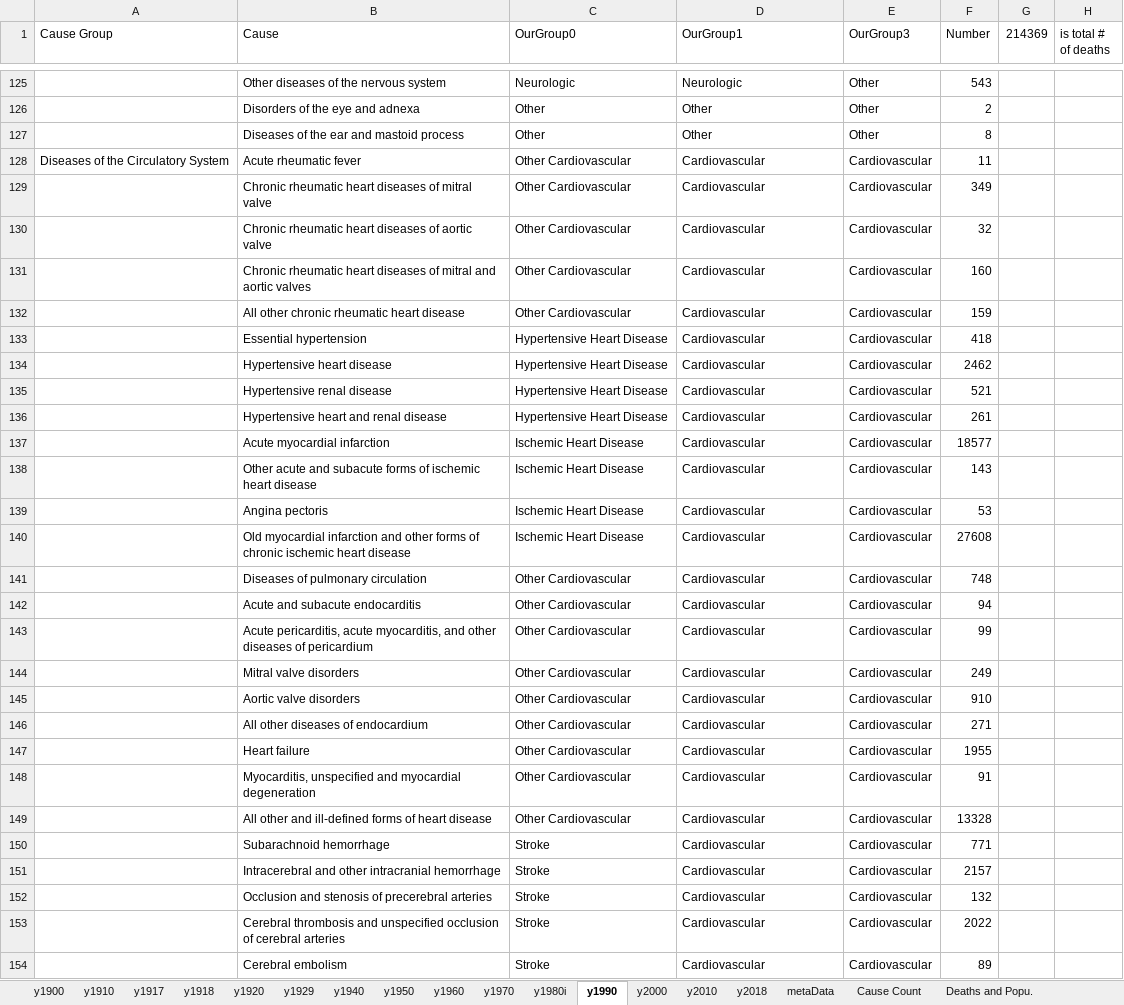
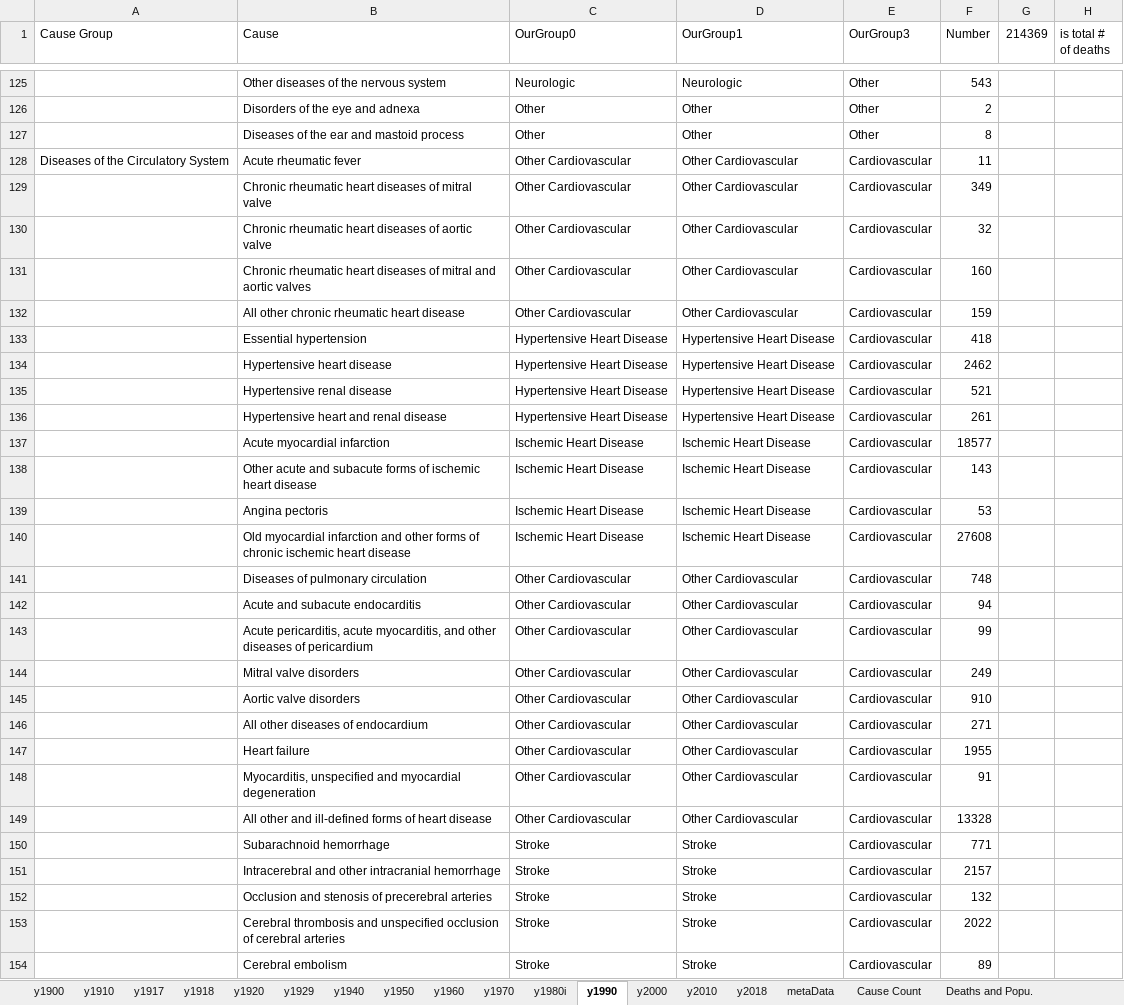
Before and after one commit to mcSamuelDataSci/120_years_of_death, an Excel workbook: CA 1900-2020 Project.xlsx, sheet y1990, drawn as a sheet; only a part is shown, gaps mark what is left out; values as stored, in another font and other column widths than the file's, no cell formats; conditional formats not drawn; the diff covers the shown part only; the diff names each change by its address in the sheet, - before the commit and + after, or states it on an @@ line.

Commit message:
OurGroup0 and 3 were refined, OurGroup1 overhauled to reflect OurGroup0 (with minor adjustments). Wonder data resorted.

```diff
--- a/CA 1900-2020 Project.xlsx (sheet y1990)
+++ b/CA 1900-2020 Project.xlsx (sheet y1990)
-D128:D132 (OurGroup1): Cardiovascular
+D128:D132 (OurGroup1): Other Cardiovascular
-D133:D136 (OurGroup1): Cardiovascular
+D133:D136 (OurGroup1): Hypertensive Heart Disease
-D137:D140 (OurGroup1): Cardiovascular
+D137:D140 (OurGroup1): Ischemic Heart Disease
-D141:D149 (OurGroup1): Cardiovascular
+D141:D149 (OurGroup1): Other Cardiovascular
-D150:D154 (OurGroup1): Cardiovascular
+D150:D154 (OurGroup1): Stroke
```
Also changed, not shown: 74 edited cells elsewhere in this sheet, sheet y2000, sheet y1970, sheet y1960, sheet y1950, sheet y1929, sheet y1910, 7 more sheets, cell formats.
